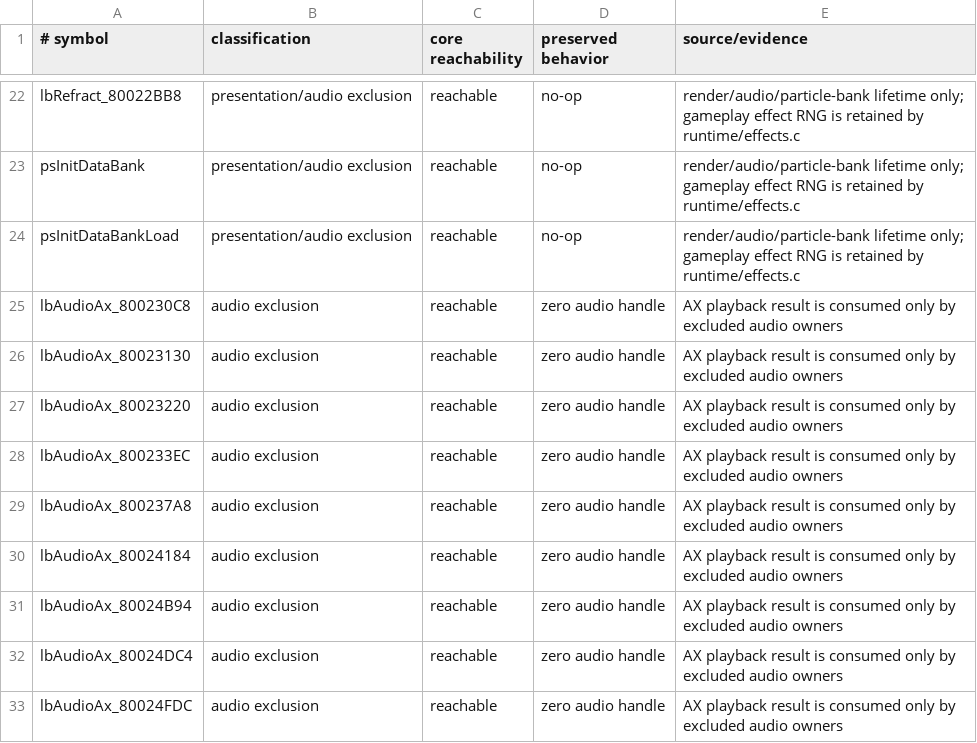
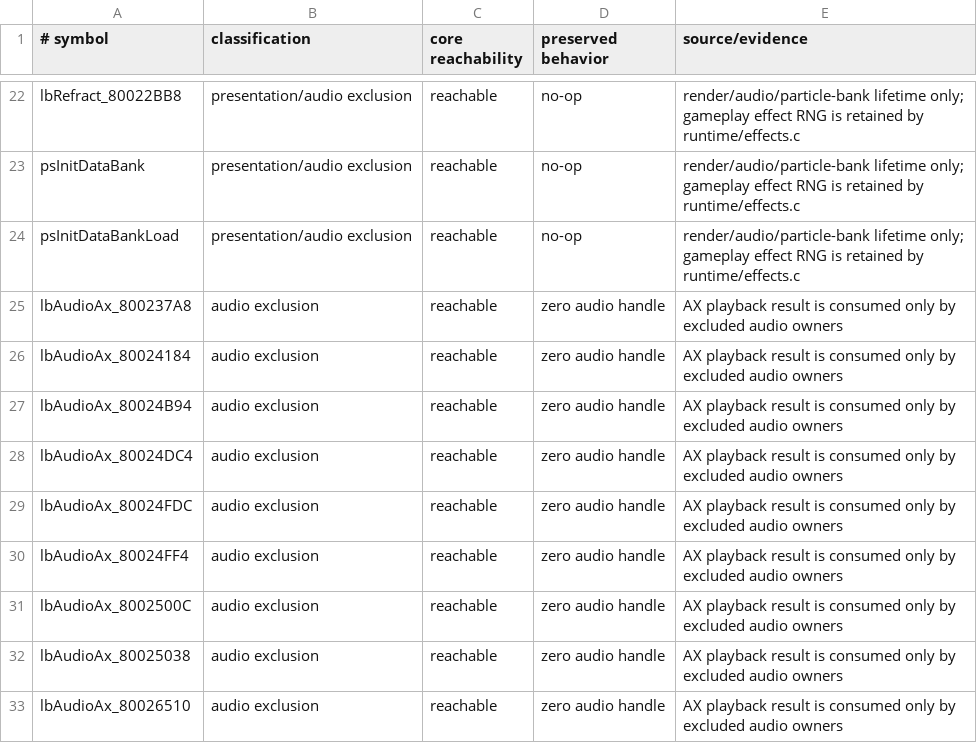
Before and after one commit to kyhavlov/melee-sim-light, a TSV file: src/melee_core/stubs/ledger.tsv, drawn as a sheet; only a part is shown, gaps mark what is left out; the shorter side is filled out with more unchanged rows.

```diff
--- a/src/melee_core/stubs/ledger.tsv
+++ b/src/melee_core/stubs/ledger.tsv
@@ -24,6 +24,2 @@ psInitDataBank	presentation/audio exclusion	reachable	no-op	render/audio/particl
 psInitDataBankLoad	presentation/audio exclusion	reachable	no-op	render/audio/particle-bank lifetime only; gameplay effect RNG is retained by runtime/effects.c
-lbAudioAx_800230C8	audio exclusion	reachable	zero audio handle	AX playback result is consumed only by excluded audio owners
-lbAudioAx_80023130	audio exclusion	reachable	zero audio handle	AX playback result is consumed only by excluded audio owners
-lbAudioAx_80023220	audio exclusion	reachable	zero audio handle	AX playback result is consumed only by excluded audio owners
-lbAudioAx_800233EC	audio exclusion	reachable	zero audio handle	AX playback result is consumed only by excluded audio owners
 lbAudioAx_800237A8	audio exclusion	reachable	zero audio handle	AX playback result is consumed only by excluded audio owners
```
Also changed, not shown: src/melee_core/source_manifest.tsv, src/melee_core/upstream_delta_ledger.tsv, 34 other files.
